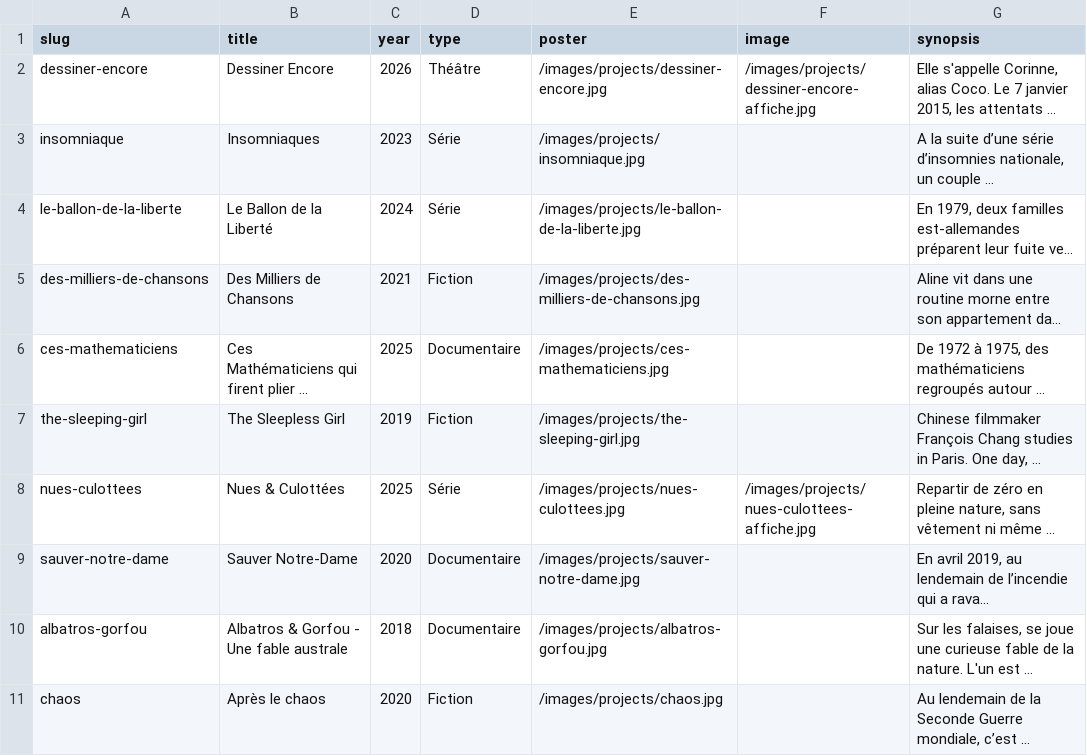
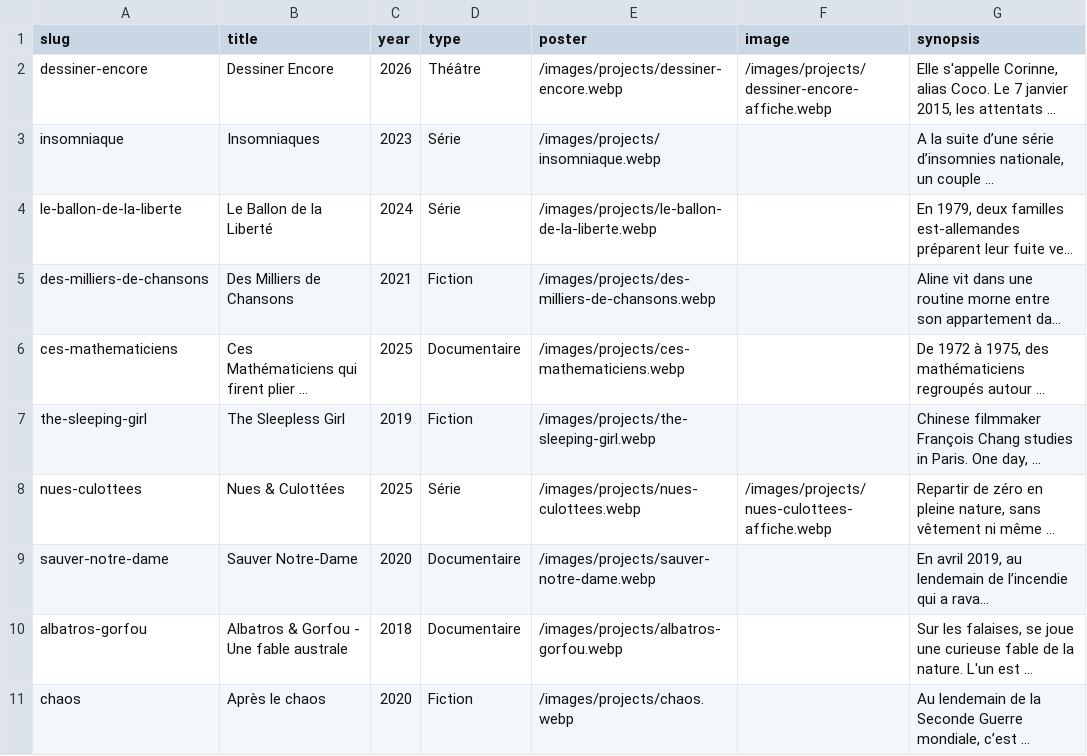
Before and after one commit to mbcstudiomusic/studio-mbc, a CSV file: content/projets.csv, drawn as a sheet; only a part is shown; long unchanged cells end in …; the diff covers the shown part only; the diff names each change by its address in the sheet, - before the commit and + after, or states it on an @@ line.

```diff
--- a/content/projets.csv
+++ b/content/projets.csv
-E2 (poster): /images/projects/dessiner-encore.jpg
+E2 (poster): /images/projects/dessiner-encore.webp
-F2 (image): /images/projects/dessiner-encore-affiche.jpg
+F2 (image): /images/projects/dessiner-encore-affiche.webp
-E3 (poster): /images/projects/insomniaque.jpg
+E3 (poster): /images/projects/insomniaque.webp
-E4 (poster): /images/projects/le-ballon-de-la-liberte.jpg
+E4 (poster): /images/projects/le-ballon-de-la-liberte.webp
-E5 (poster): /images/projects/des-milliers-de-chansons.jpg
+E5 (poster): /images/projects/des-milliers-de-chansons.webp
-E6 (poster): /images/projects/ces-mathematiciens.jpg
+E6 (poster): /images/projects/ces-mathematiciens.webp
-E7 (poster): /images/projects/the-sleeping-girl.jpg
+E7 (poster): /images/projects/the-sleeping-girl.webp
-E8 (poster): /images/projects/nues-culottees.jpg
+E8 (poster): /images/projects/nues-culottees.webp
-F8 (image): /images/projects/nues-culottees-affiche.jpg
+F8 (image): /images/projects/nues-culottees-affiche.webp
-E9 (poster): /images/projects/sauver-notre-dame.jpg
+E9 (poster): /images/projects/sauver-notre-dame.webp
-E10 (poster): /images/projects/albatros-gorfou.jpg
+E10 (poster): /images/projects/albatros-gorfou.webp
-E11 (poster): /images/projects/chaos.jpg
+E11 (poster): /images/projects/chaos.webp
```
Also changed, not shown: 11 edited cells elsewhere in this file, 35 other files.
